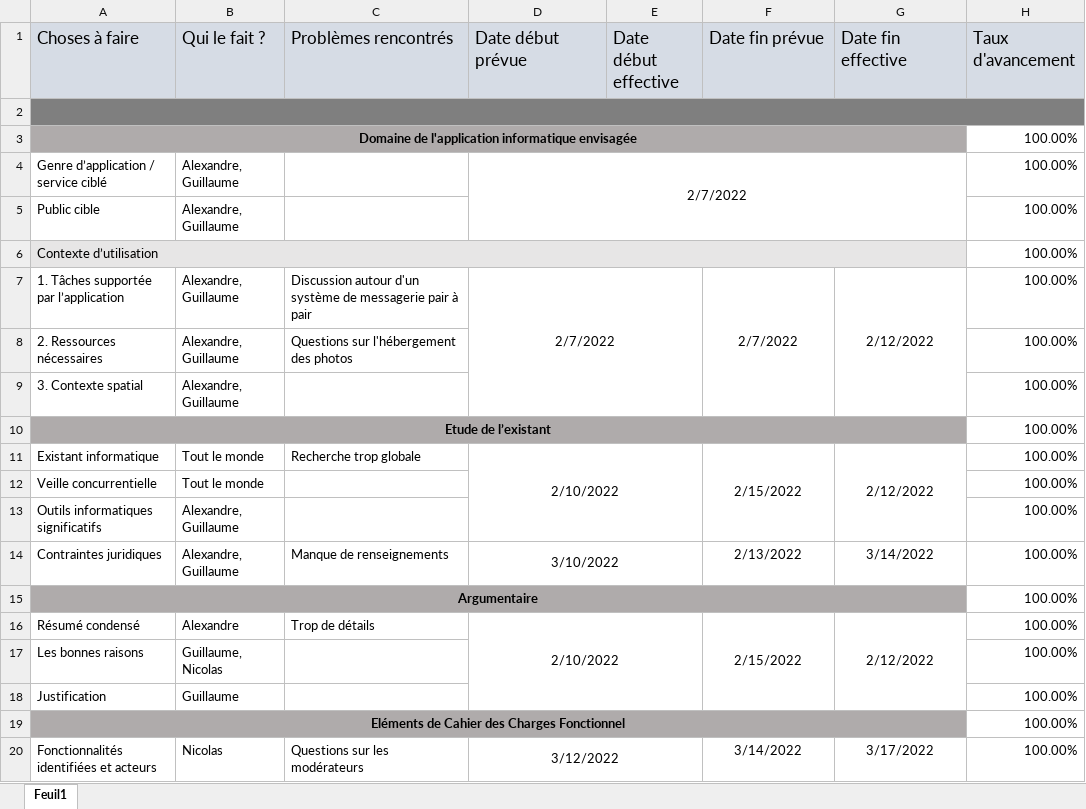
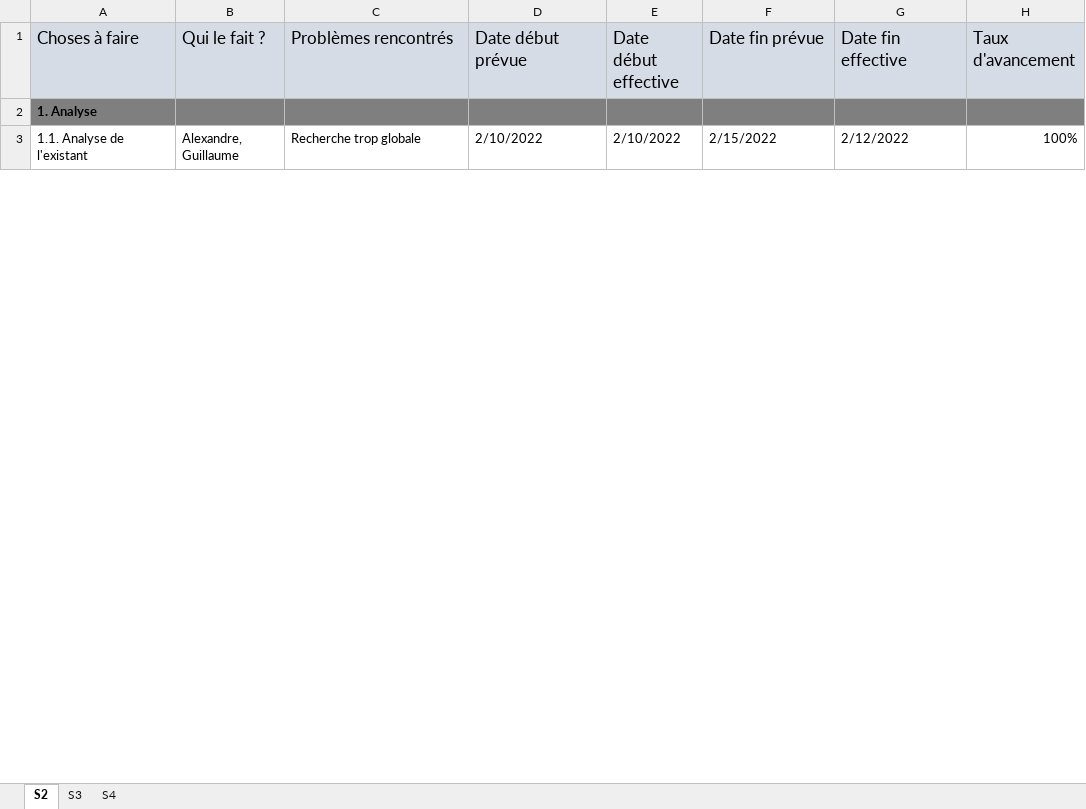
Before and after one commit to Hizaak/S2-05-Gestion_d_un_projet, an Excel workbook: Projet/PlannificationPrevisionnelle.xlsx, sheet S2, drawn as a sheet; only a part is shown; values as stored, in another font and other column widths than the file's, no borders; conditional formats not drawn; removed rows and columns are numbered as before the commit, all else as after; the diff covers the shown part only; the diff names each change by its address in the sheet, - before the commit and + after, or states it on an @@ line.

```diff
--- a/Projet/PlannificationPrevisionnelle.xlsx (sheet S2)
+++ b/Projet/PlannificationPrevisionnelle.xlsx (sheet S2)
-sheet tab: Feuil1
+sheet tab: S2
+sheet tab: S3
+sheet tab: S4
-A2 (Choses à faire): (empty)
+A2 (Choses à faire): 1. Analyse
-A2:H2 merged
-row 3: Domaine de l'application informatique envisagée |  |  |  |  |  |  | 100.00%
-row 4: Genre d’application / service ciblé | Alexandre, Guillaume |  | 2/7/2022 |  |  |  | 100.00%
-row 5: Public cible | Alexandre, Guillaume |  |  |  |  |  | 100.00%
-row 6: Contexte d’utilisation |  |  |  |  |  |  | 100.00%
-row 7: 1. Tâches supportée par l’application | Alexandre, Guillaume | Discussion autour d'un système de messagerie pair à pair | 2/7/2022 |  | 2/7/2022 | 2/12/2022 | 100.00%
-row 8: 2. Ressources nécessaires | Alexandre, Guillaume | Questions sur l'hébergement des photos |  |  |  |  | 100.00%
-row 9: 3. Contexte spatial | Alexandre, Guillaume |  |  |  |  |  | 100.00%
-row 10: Etude de l’existant |  |  |  |  |  |  | 100.00%
-A3 (Choses à faire): Existant informatique
+A3 (Choses à faire): 1.1. Analyse de l'existant
-B3 (Qui le fait ?): Tout le monde
+B3 (Qui le fait ?): Alexandre, Guillaume
-D3 alignment: center
+D3 alignment: left
-D11:E13 merged
-E3 (Date début effective): (empty)
+E3 (Date début effective): 2/10/2022
-F3:G3 alignment: center
+F3:G3 alignment: left
-F11:F13 merged
-G11:G13 merged
-H3 (Taux d'avancement): 100.00%
+H3 (Taux d'avancement): 100%
-row 12: Veille concurrentielle | Tout le monde |  |  |  |  |  | 100.00%
-row 13: Outils informatiques significatifs | Alexandre, Guillaume |  |  |  |  |  | 100.00%
-row 14: Contraintes juridiques | Alexandre, Guillaume | Manque de renseignements | 3/10/2022 |  | 2/13/2022 | 3/14/2022 | 100.00%
-row 15: Argumentaire |  |  |  |  |  |  | 100.00%
-row 16: Résumé condensé | Alexandre | Trop de détails | 2/10/2022 |  | 2/15/2022 | 2/12/2022 | 100.00%
-row 17: Les bonnes raisons | Guillaume, Nicolas |  |  |  |  |  | 100.00%
-row 18: Justification | Guillaume |  |  |  |  |  | 100.00%
-row 19: Eléments de Cahier des Charges Fonctionnel |  |  |  |  |  |  | 100.00%
-row 20: Fonctionnalités identifiées et acteurs | Nicolas | Questions sur les modérateurs | 3/12/2022 |  | 3/14/2022 | 3/17/2022 | 100.00%
```
Also changed, not shown: 2 added rows, 16 removed rows, 14 edited cells and cell formats elsewhere in this sheet, 1 other file.
